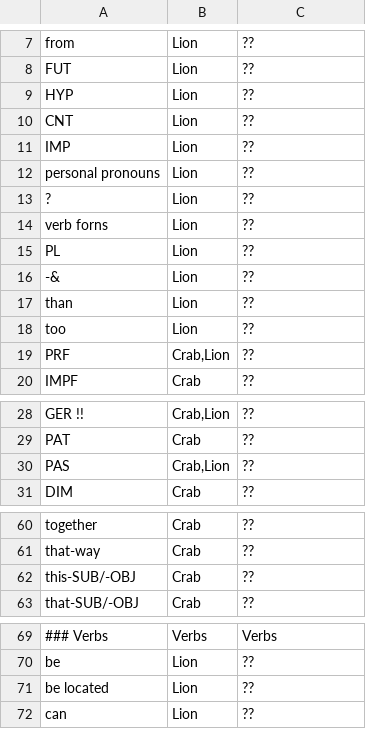
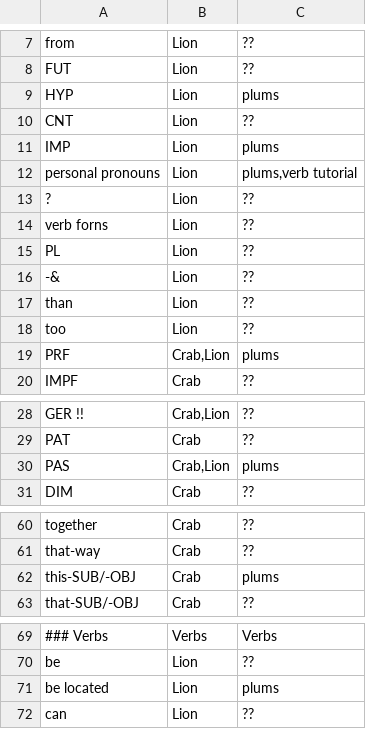
Before and after one commit to rngesus-wept/puflantu, a TSV file: artifacts/meta-needs.tsv, drawn as a sheet; only a part is shown, gaps mark what is left out; the diff covers the shown part only; the diff names each change by its address in the sheet, - before the commit and + after, or states it on an @@ line.

Commit message:
add plums to meta-needs.tsv

```diff
--- a/artifacts/meta-needs.tsv
+++ b/artifacts/meta-needs.tsv
-C9: ??
+C9: plums
-C11: ??
+C11: plums
-C12: ??
+C12: plums,verb tutorial
-C19: ??
+C19: plums
-C30: ??
+C30: plums
-C62: ??
+C62: plums
-C71: ??
+C71: plums
```
Also changed, not shown: 2 edited cells elsewhere in this file.
